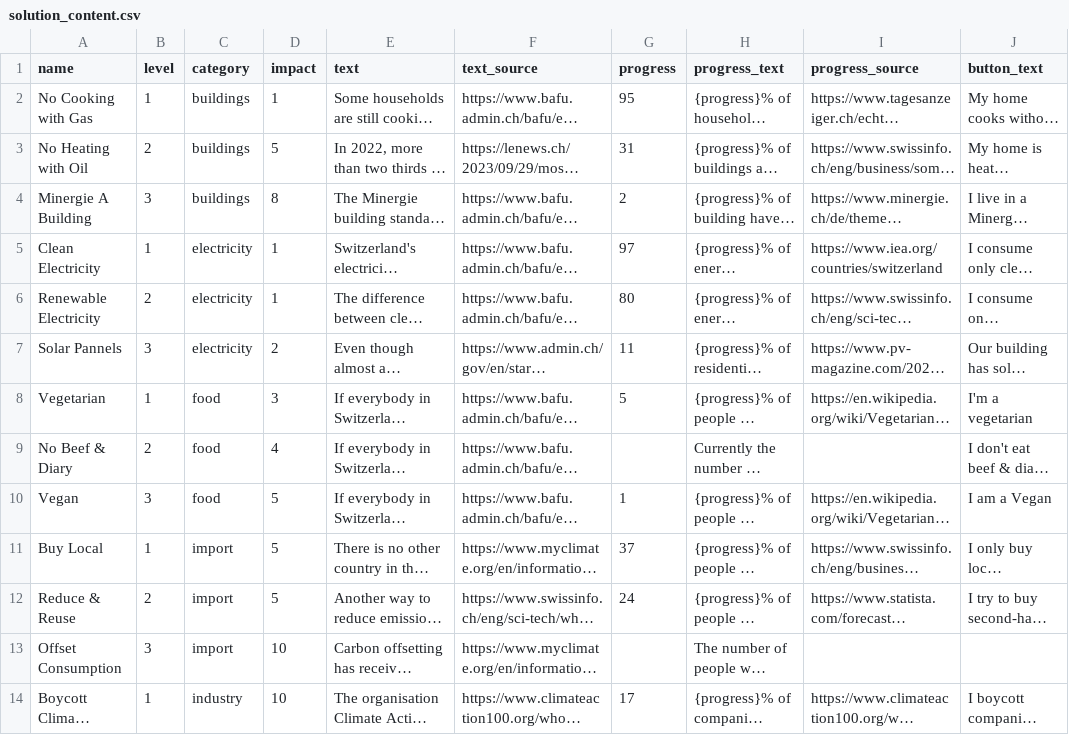
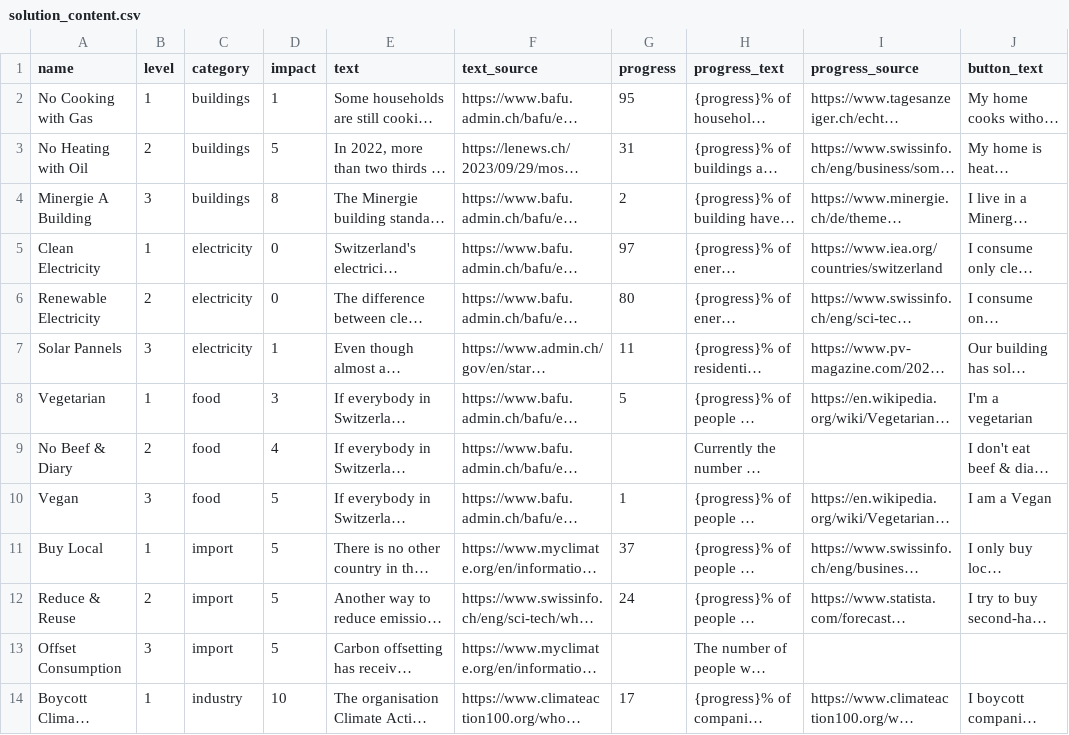
Before and after one commit to ChingT/Climate-Cockpit, a CSV file: backend/app/solution/management/commands/source/solution_content.csv, drawn as a sheet; only a part is shown; long unchanged cells end in …; the diff names each change by its address in the sheet, - before the commit and + after, or states it on an @@ line.

Commit message:
Update Impact

```diff
--- a/backend/app/solution/management/commands/source/solution_content.csv
+++ b/backend/app/solution/management/commands/source/solution_content.csv
-D5:D6 (impact): 1
+D5:D6 (impact): 0
-D7 (impact): 2
+D7 (impact): 1
-D13 (impact): 10
+D13 (impact): 5
```
